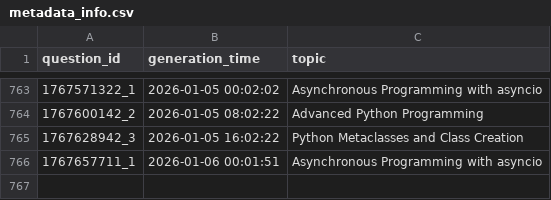
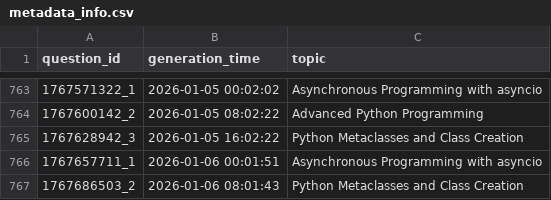
Before and after one commit to AbyTob/python-daily-quiz, a CSV file: resources/metadata_info.csv, drawn as a sheet; only a part is shown, gaps mark what is left out; the diff names each change by its address in the sheet, - before the commit and + after, or states it on an @@ line.

```diff
--- a/resources/metadata_info.csv
+++ b/resources/metadata_info.csv
+row 767: 1767686503_2 | 2026-01-06 08:01:43 | Python Metaclasses and Class Creation
```
Also changed, not shown: 3 other files.
